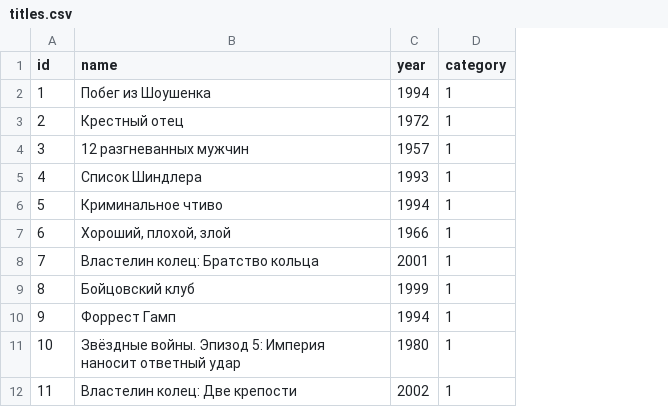
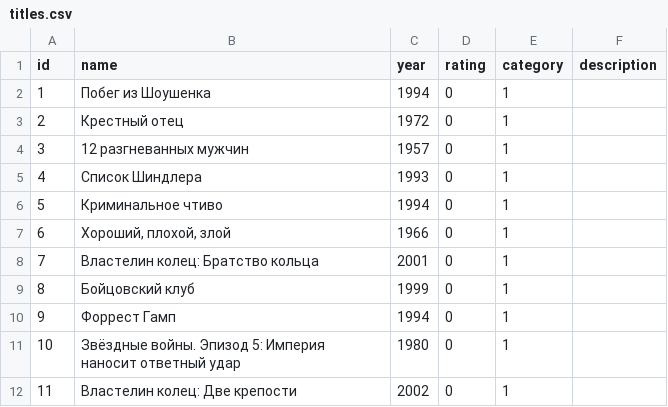
Before and after one commit to dmitriy-zverev/yamdb, a CSV file: api_yamdb/static/data/titles.csv, drawn as a sheet; only a part is shown; the diff names each change by its address in the sheet, - before the commit and + after, or states it on an @@ line.

```diff
--- a/api_yamdb/static/data/titles.csv
+++ b/api_yamdb/static/data/titles.csv
+column D (rating), rows 2-12: all 0
+column F (description), empty
```
Also changed, not shown: api_yamdb/static/data/comments.csv, 5 other files.
